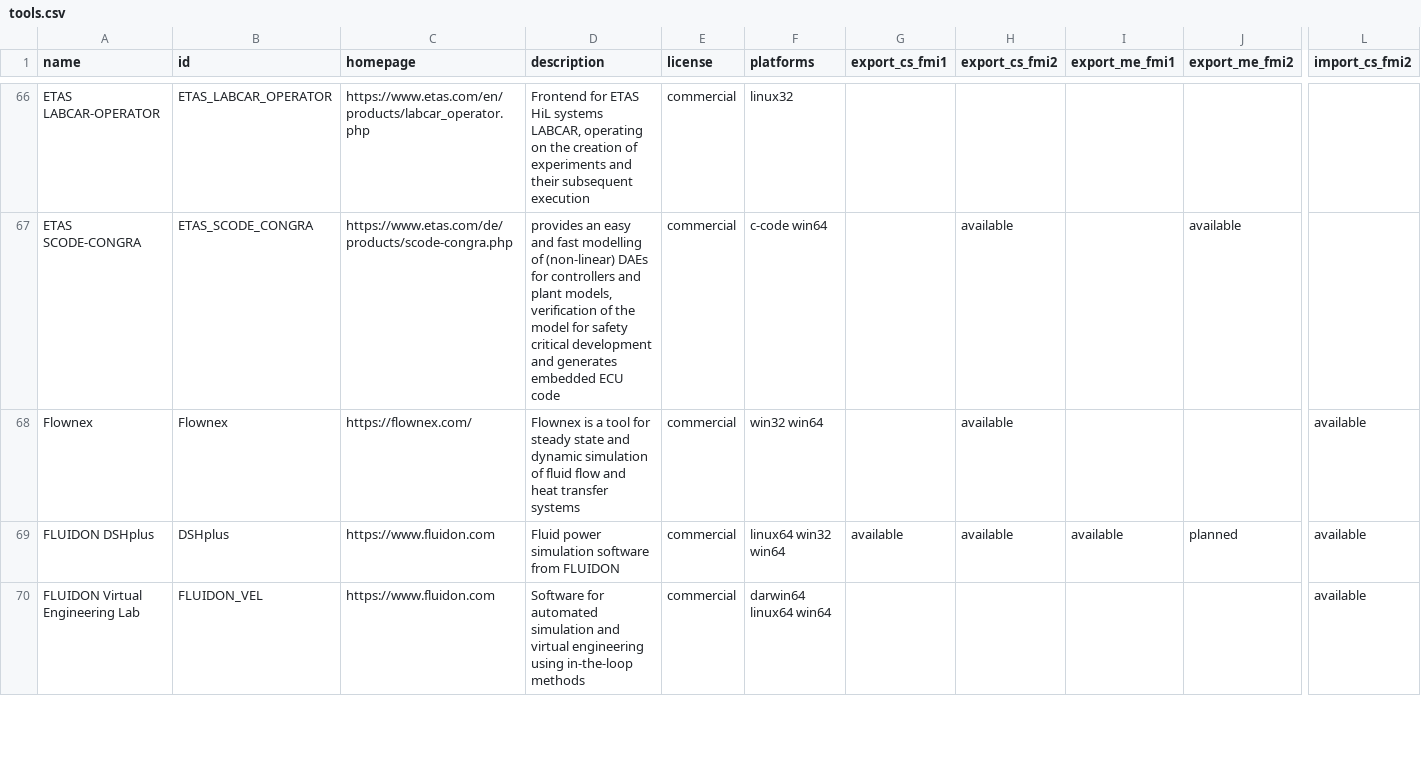
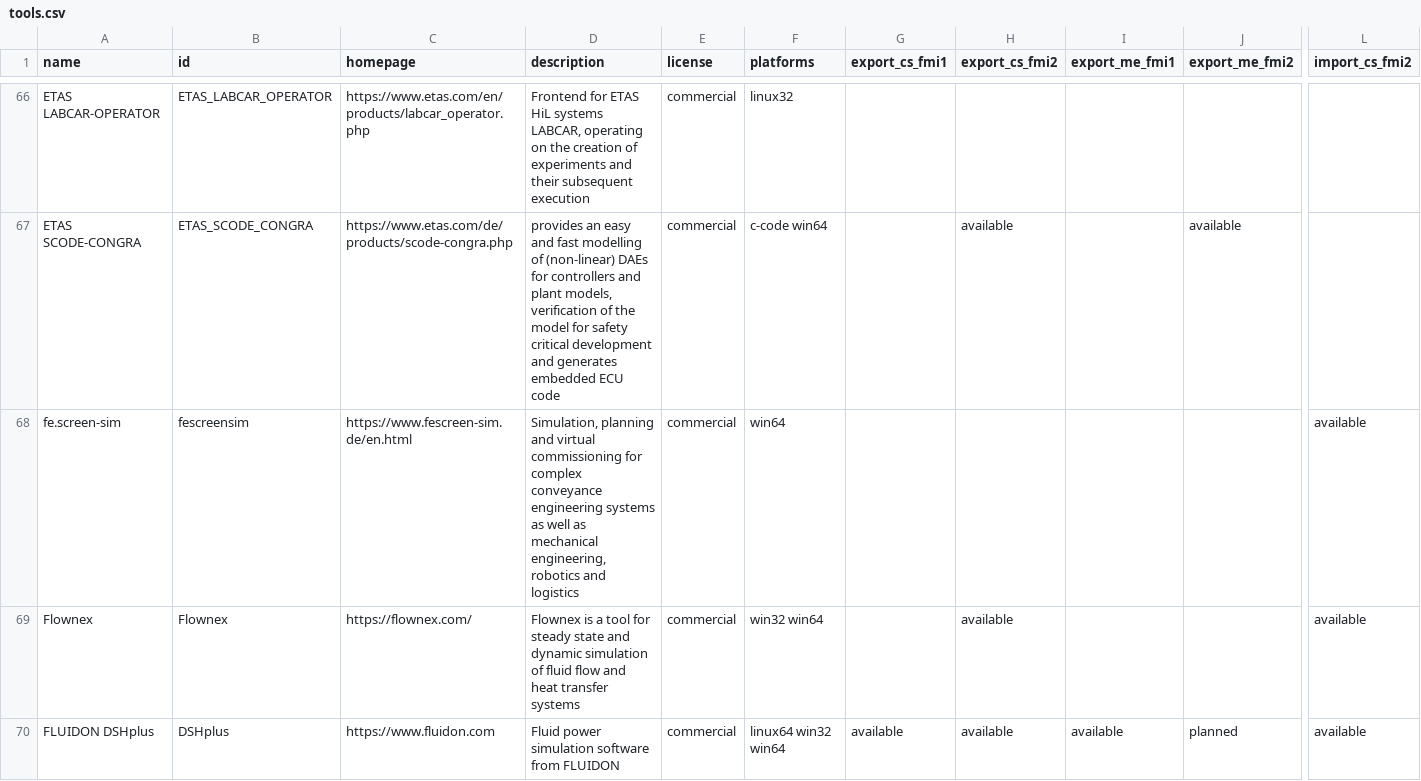
Before and after one commit to modelica/fmi-standard.org, a CSV file: _data/tools.csv, drawn as a sheet; only a part is shown, gaps mark what is left out; the shorter side is filled out with more unchanged rows; rows hold the shown columns only; the diff names each change by its address in the sheet, - before the commit and + after, or states it on an @@ line.

Commit message:
Add fe.screen-sim to tools.csv (#395)

```diff
--- a/_data/tools.csv
+++ b/_data/tools.csv
+row 68: fe.screen-sim | fescreensim | https://www.fescreen-sim.de/en.html | Simulation, planning and virtual commissioning for complex conveyance engineering systems as well as mechanical engineering, robotics and logistics | commercial | win64 |  |  |  |  | available
```
